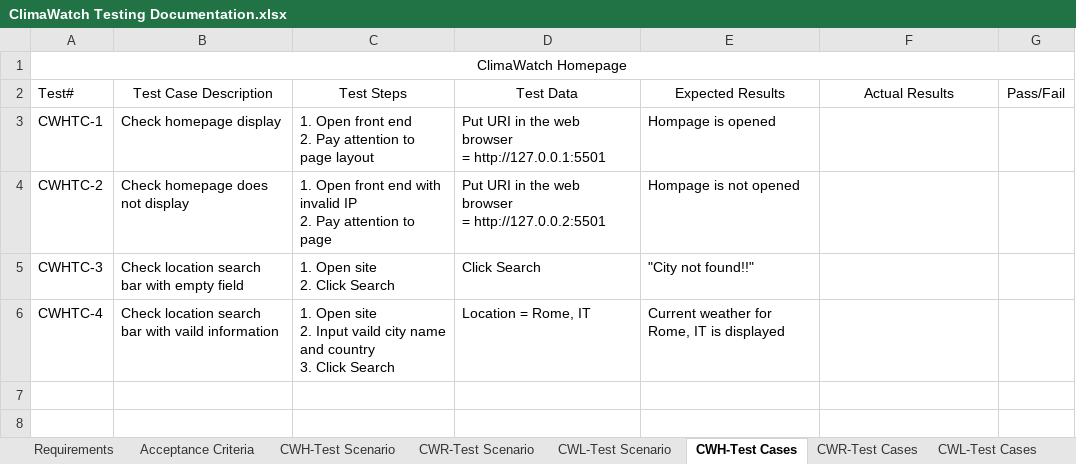
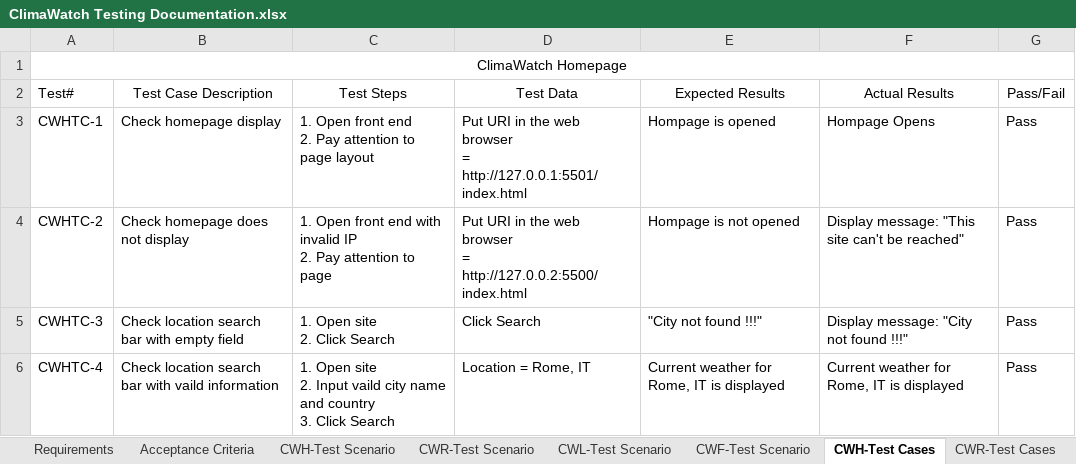
Before and after one commit to STM2050/ClimaWatch-Testing-Documentation, an Excel workbook: ClimaWatch Testing Documentation.xlsx, sheet CWH-Test Cases, drawn as a sheet; values as stored, in another font and other column widths than the file's, no borders; ↵ is a line break in a cell; the diff names each change by its address in the sheet, - before the commit and + after, or states it on an @@ line.

```diff
--- a/ClimaWatch Testing Documentation.xlsx (sheet CWH-Test Cases)
+++ b/ClimaWatch Testing Documentation.xlsx (sheet CWH-Test Cases)
+sheet tab: CWF-Test Scenario
-D3 (Test Data): …browser ↵ = http://127.0.0.1:5501
+D3 (Test Data): …browser ↵ = http://127.0.0.1:5501/index.html
-F3 (Actual Results): (empty)
+F3 (Actual Results): Hompage Opens
-G3:G6 (Pass/Fail): (empty)
+G3:G6 (Pass/Fail): Pass
-D4 (Test Data): …browser ↵ = http://127.0.0.2:5501
+D4 (Test Data): …browser ↵ = http://127.0.0.2:5500/index.html
-F4 (Actual Results): (empty)
+F4 (Actual Results): Display message: "This site can't be reached"
-E5 (Expected Results): "City not found!!"
+E5 (Expected Results): "City not found !!!"
-F5 (Actual Results): (empty)
+F5 (Actual Results): Display message: "City not found !!!"
-F6 (Actual Results): (empty)
+F6 (Actual Results): Current weather for Rome, IT is displayed
```
Also changed, not shown: sheet CWL-Test Cases, sheet Requirements, sheet CWR-Test Cases, sheet CWH-Test Scenario, other sheet tabs, 1 other file.
